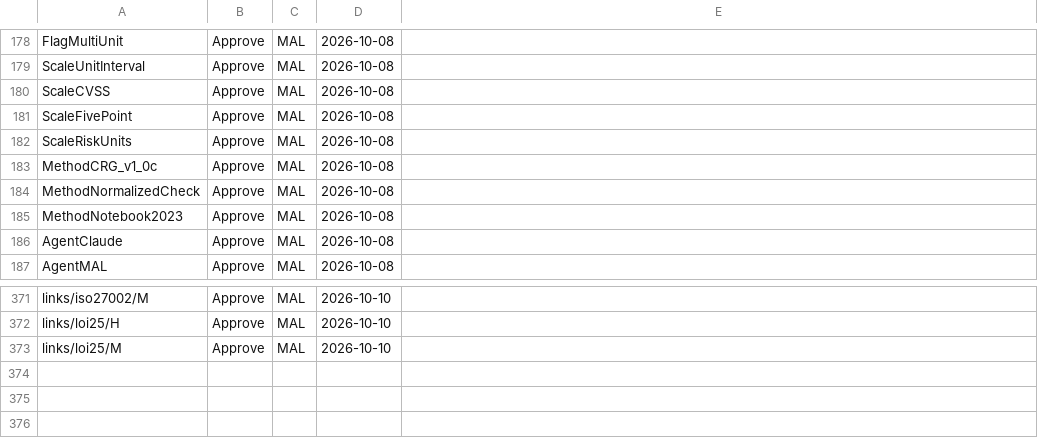
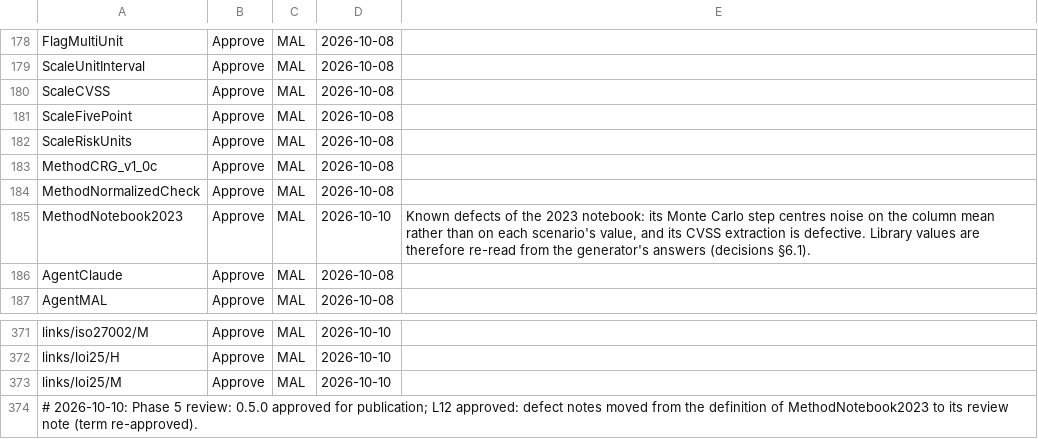
Before and after one commit to ITriskMgr/CyberRiskGuardian-Ontology, a TSV file: src/approvals.tsv, drawn as a sheet; only a part is shown, gaps mark what is left out.

```diff
--- a/src/approvals.tsv
+++ b/src/approvals.tsv
@@ -184,3 +184,3 @@ MethodCRG_v1_0c	Approve	MAL	2026-10-08
 MethodNormalizedCheck	Approve	MAL	2026-10-08	
-MethodNotebook2023	Approve	MAL	2026-10-08	
+MethodNotebook2023	Approve	MAL	2026-10-10	Known defects of the 2023 notebook: its Monte Carlo step centres noise on the column mean rather than on each scenario's value, and its CVSS extraction is defective. Library values are therefore re-read from the generator's answers (decisions §6.1).
 AgentClaude	Approve	MAL	2026-10-08	
@@ -373 +373,2 @@ links/loi25/H	Approve	MAL	2026-10-10
 links/loi25/M	Approve	MAL	2026-10-10	
+# 2026-10-10: Phase 5 review: 0.5.0 approved for publication; L12 approved: defect notes moved from the definition of MethodNotebook2023 to its review note (term re-approved).
```
Also changed, not shown: 20 other files.
